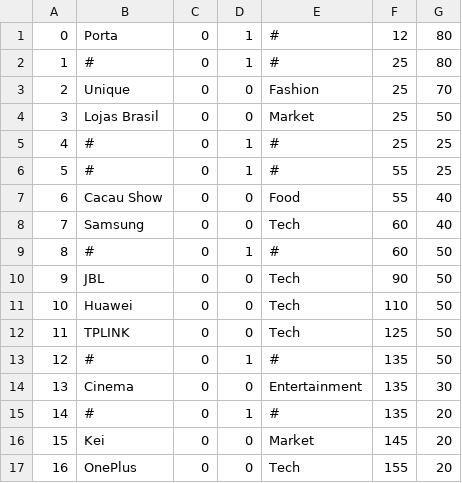
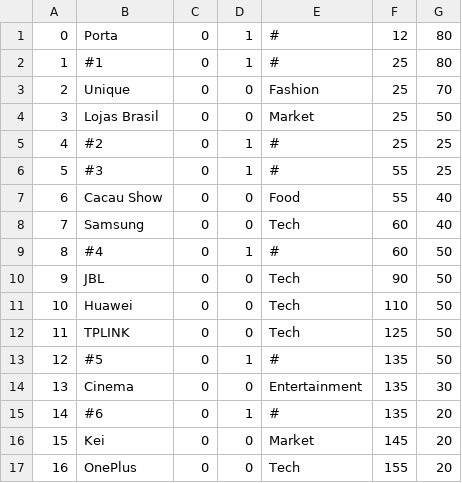
Before and after one commit to Ericles-Porty/UFS.PIBIC.Navegacao-Indoor-Offline, a CSV file: src/data/vertices.csv, drawn as a sheet; only a part is shown; the diff covers the shown part only.

```diff
--- a/src/data/vertices.csv
+++ b/src/data/vertices.csv
@@ -1,10 +1,10 @@
 0,Porta,0,1,#,12,80
-1,#,0,1,#,25,80
+1,#1,0,1,#,25,80
 2,Unique,0,0,Fashion,25,70
 3,Lojas Brasil,0,0,Market,25,50
-4,#,0,1,#,25,25
-5,#,0,1,#,55,25
+4,#2,0,1,#,25,25
+5,#3,0,1,#,55,25
 6,Cacau Show,0,0,Food,55,40
 7,Samsung,0,0,Tech,60,40
-8,#,0,1,#,60,50
+8,#4,0,1,#,60,50
 9,JBL,0,0,Tech,90,50
@@ -12,5 +12,5 @@
 11,TPLINK,0,0,Tech,125,50
-12,#,0,1,#,135,50
+12,#5,0,1,#,135,50
 13,Cinema,0,0,Entertainment,135,30
-14,#,0,1,#,135,20
+14,#6,0,1,#,135,20
 15,Kei,0,0,Market,145,20
```
Also changed, not shown: 13 edited cells elsewhere in this file, src/data/vertices_header.csv.
